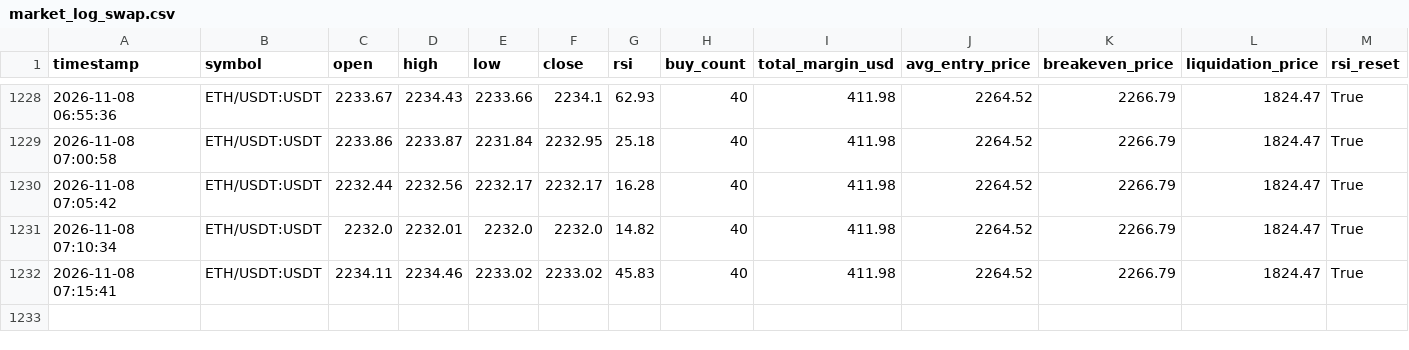
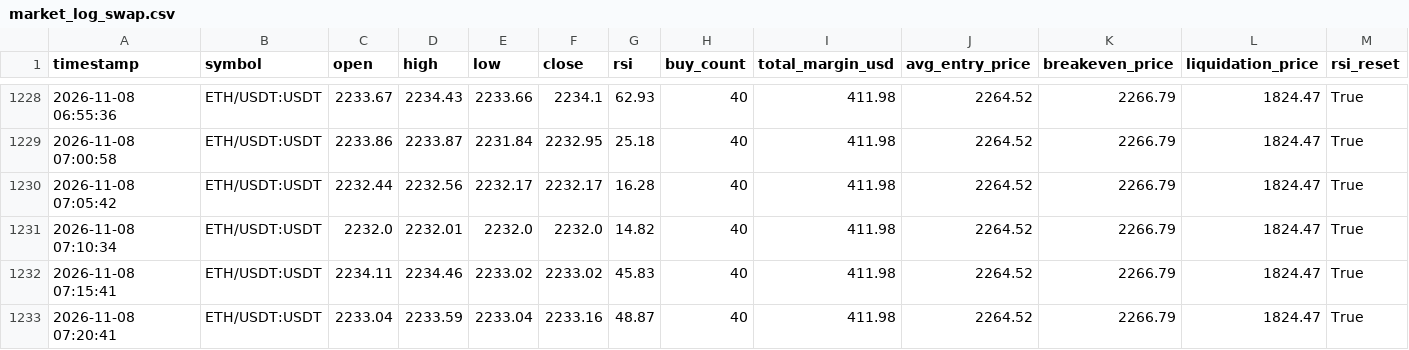
Before and after one commit to Ming-VV/OKX-RSI-5M, a CSV file: market_log_swap.csv, drawn as a sheet; only a part is shown, gaps mark what is left out; rows hold the shown columns only; the diff names each change by its address in the sheet, - before the commit and + after, or states it on an @@ line.

```diff
--- a/market_log_swap.csv
+++ b/market_log_swap.csv
+row 1233: 2026-11-08 07:20:41 | ETH/USDT:USDT | 2233.04 | 2233.59 | 2233.04 | 2233.16 | 48.87 | 40 | 411.98 | 2264.52 | 2266.79 | 1824.47 | True
```
Also changed, not shown: 1 other file.
